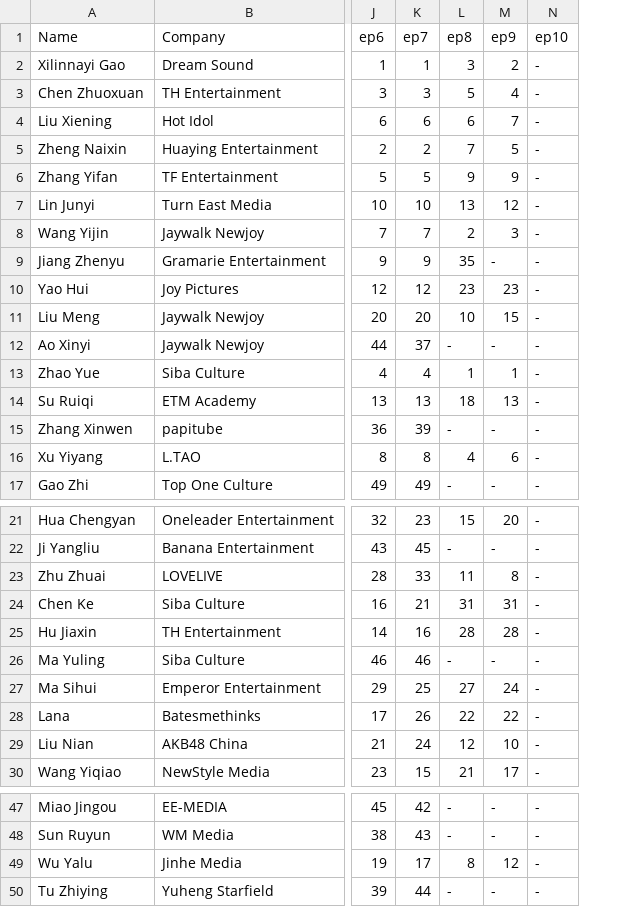
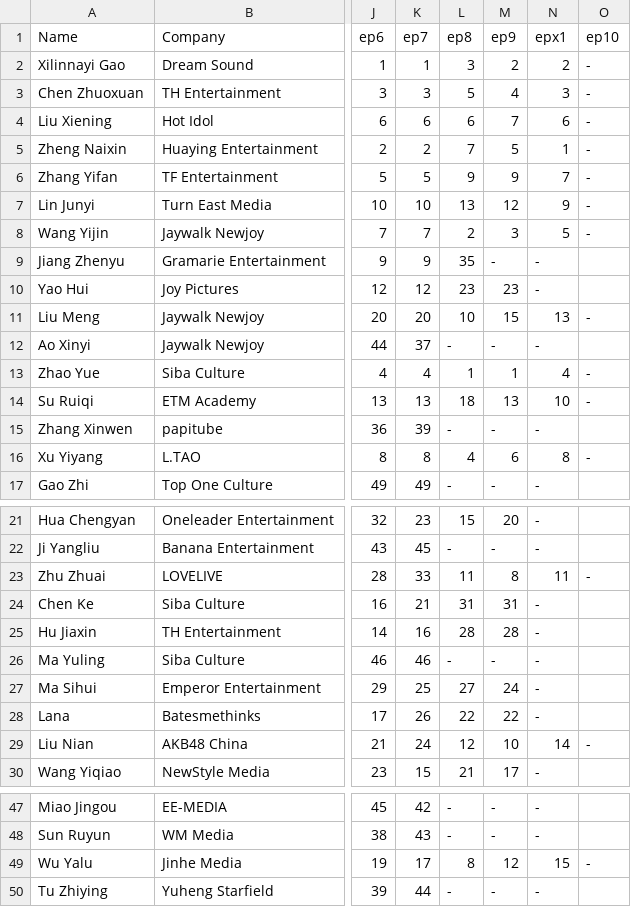
Before and after one commit to sheronimo/chuang2020rankings, a CSV file: produce48.csv, drawn as a sheet; only a part is shown, gaps mark what is left out; the diff covers the shown part only; the diff names each change by its address in the sheet, - before the commit and + after, or states it on an @@ line.

```diff
--- a/produce48.csv
+++ b/produce48.csv
+column O (ep10), rows 2-16: - | - | - | - | - | - | - |  |  | - |  | - | - |  | -; rows 23-29: - |  |  |  |  |  | -; row 49: -
-N1: ep10
+N1: epx1
-N2 (epx1): -
+N2 (epx1): 2
-N3 (epx1): -
+N3 (epx1): 3
-N4 (epx1): -
+N4 (epx1): 6
-N5 (epx1): -
+N5 (epx1): 1
-N6 (epx1): -
+N6 (epx1): 7
-N7 (epx1): -
+N7 (epx1): 9
-N8 (epx1): -
+N8 (epx1): 5
-N11 (epx1): -
+N11 (epx1): 13
-N13 (epx1): -
+N13 (epx1): 4
-N14 (epx1): -
+N14 (epx1): 10
-N16 (epx1): -
+N16 (epx1): 8
-N23 (epx1): -
+N23 (epx1): 11
-N29 (epx1): -
+N29 (epx1): 14
-N49 (epx1): -
+N49 (epx1): 15
```
Also changed, not shown: 1 edited cell elsewhere in this file, 2 other files.
